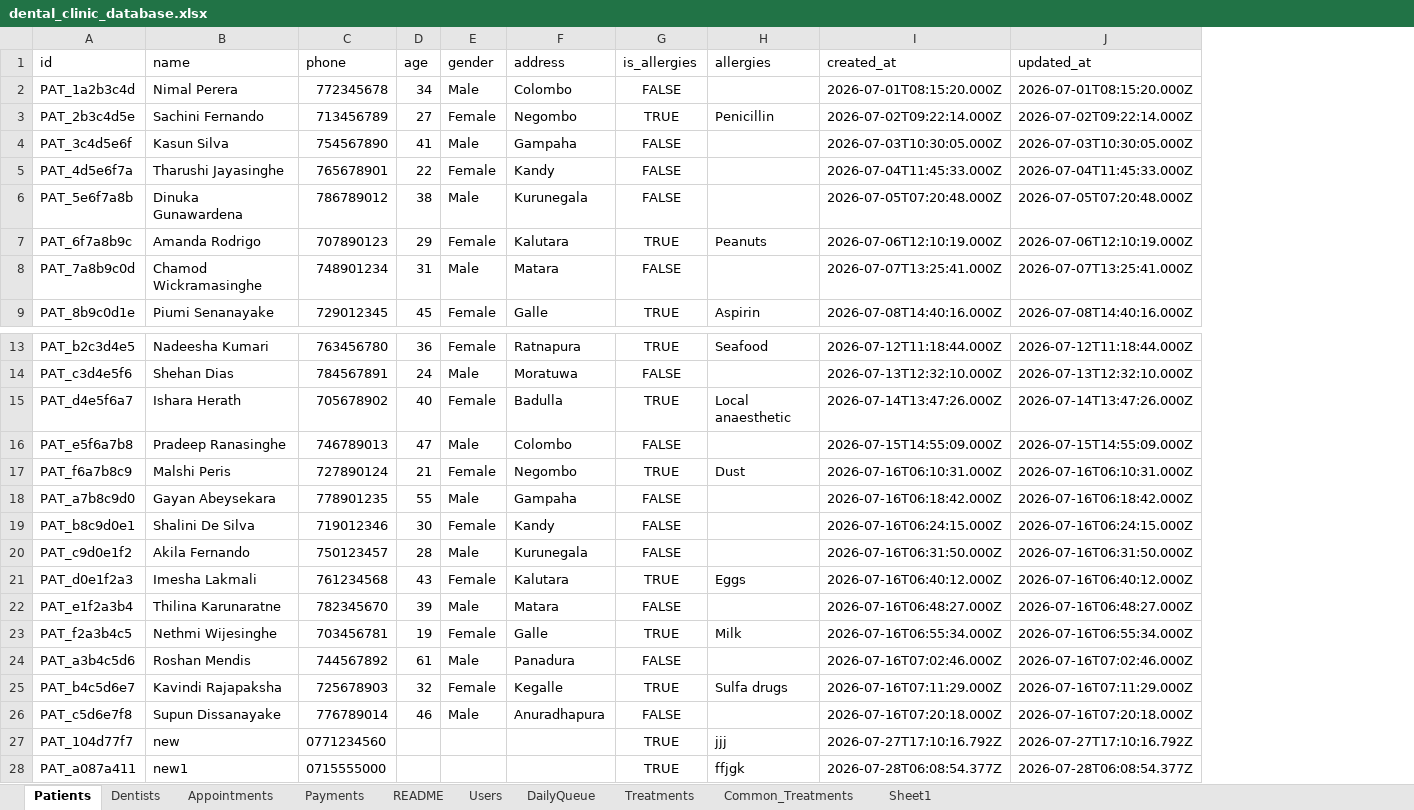
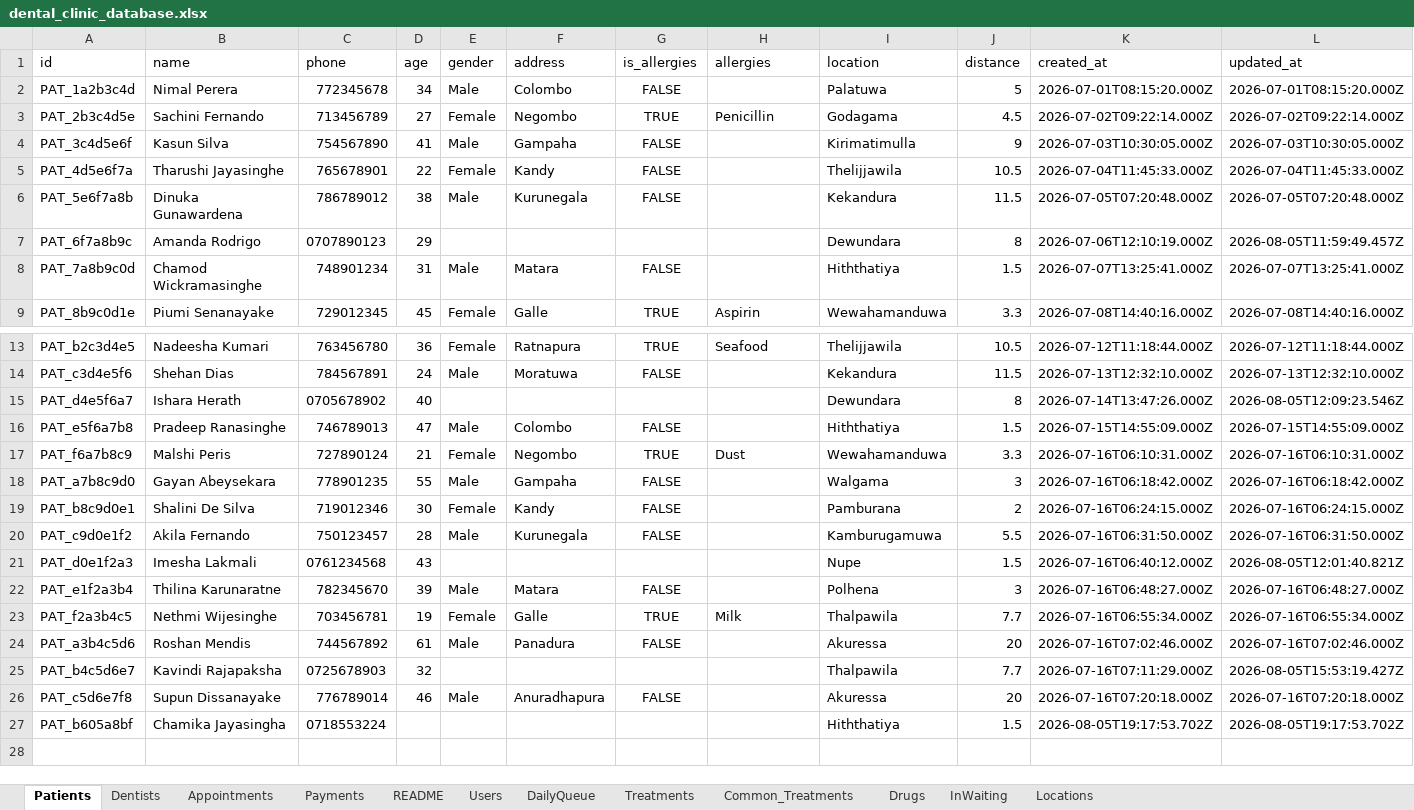
Before and after one commit to chamikadeshan97-dev/ivory-backend, an Excel workbook: data/dental_clinic_database.xlsx, sheet Patients, drawn as a sheet; only a part is shown, gaps mark what is left out; values as stored, in another font and other column widths than the file's, no borders; removed rows and columns are numbered as before the commit, all else as after; the diff names each change by its address in the sheet, - before the commit and + after, or states it on an @@ line.

```diff
--- a/data/dental_clinic_database.xlsx (sheet Patients)
+++ b/data/dental_clinic_database.xlsx (sheet Patients)
-sheet tab: Sheet1
+sheet tab: Drugs
+sheet tab: InWaiting
+sheet tab: Locations
+column I (location), rows 2-9: Palatuwa | Godagama | Kirimatimulla | Thelijjawila | Kekandura | Dewundara | Hiththatiya | Wewahamanduwa; rows 13-26: Thelijjawila | Kekandura | Dewundara | Hiththatiya | Wewahamanduwa | Walgama | Pamburana | Kamburugamuwa | Nupe | Polhena | Thalpawila | Akuressa | Thalpawila | Akuressa
+column J (distance), rows 2-9: 5 | 4.5 | 9 | 10.5 | 11.5 | 8 | 1.5 | 3.3; rows 13-26: 10.5 | 11.5 | 8 | 1.5 | 3.3 | 3 | 2 | 5.5 | 1.5 | 3 | 7.7 | 20 | 7.7 | 20
-C7 (phone): 707890123
+C7 (phone): 0707890123
-E7 (gender): Female
+E7 (gender): (empty)
-F7 (address): Kalutara
+F7 (address): (empty)
-G7 (is_allergies): TRUE
+G7 (is_allergies): (empty)
-H7 (allergies): Peanuts
+H7 (allergies): (empty)
-L7 (updated_at): 2026-07-06T12:10:19.000Z
+L7 (updated_at): 2026-08-05T11:59:49.457Z
-C15 (phone): 705678902
+C15 (phone): 0705678902
-E15 (gender): Female
+E15 (gender): (empty)
-F15 (address): Badulla
+F15 (address): (empty)
-G15 (is_allergies): TRUE
+G15 (is_allergies): (empty)
-H15 (allergies): Local anaesthetic
+H15 (allergies): (empty)
-L15 (updated_at): 2026-07-14T13:47:26.000Z
+L15 (updated_at): 2026-08-05T12:09:23.546Z
-C21 (phone): 761234568
+C21 (phone): 0761234568
-E21 (gender): Female
+E21 (gender): (empty)
-F21 (address): Kalutara
+F21 (address): (empty)
-G21 (is_allergies): TRUE
+G21 (is_allergies): (empty)
-H21 (allergies): Eggs
+H21 (allergies): (empty)
-L21 (updated_at): 2026-07-16T06:40:12.000Z
+L21 (updated_at): 2026-08-05T12:01:40.821Z
-C25 (phone): 725678903
+C25 (phone): 0725678903
-E25 (gender): Female
+E25 (gender): (empty)
-F25 (address): Kegalle
+F25 (address): (empty)
-G25 (is_allergies): TRUE
+G25 (is_allergies): (empty)
-H25 (allergies): Sulfa drugs
+H25 (allergies): (empty)
-L25 (updated_at): 2026-07-16T07:11:29.000Z
+L25 (updated_at): 2026-08-05T15:53:19.427Z
-row 27: PAT_104d77f7 | new | 0771234560 |  |  |  | TRUE | jjj | 2026-07-27T17:10:16.792Z | 2026-07-27T17:10:16.792Z
-row 28: PAT_a087a411 | new1 | 0715555000 |  |  |  | TRUE | ffjgk | 2026-07-28T06:08:54.377Z | 2026-07-28T06:08:54.377Z
+row 27: PAT_b605a8bf | Chamika Jayasingha | 0718553224 |  |  |  |  |  | Hiththatiya | 1.5 | 2026-08-05T19:17:53.702Z | 2026-08-05T19:17:53.702Z
```
Also changed, not shown: sheet Appointments, sheet Treatments, sheet Drugs, sheet Payments, 14 other files.
